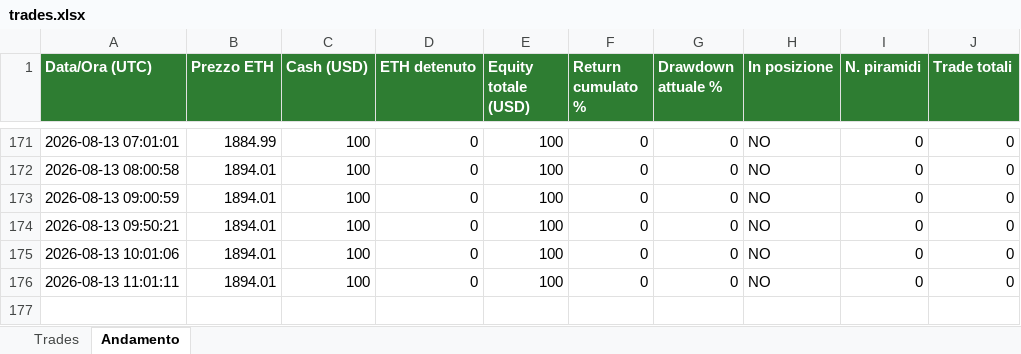
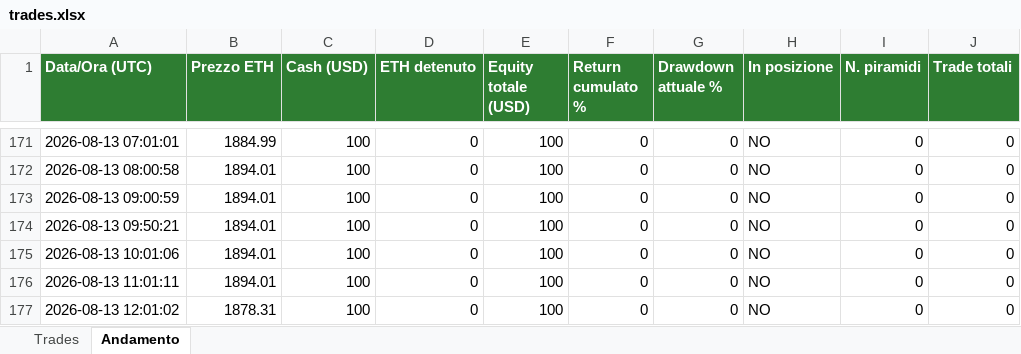
Before and after one commit to dannythedoddo/ETH-BOT, an Excel workbook: bot/trades.xlsx, sheet Andamento, drawn as a sheet; only a part is shown, gaps mark what is left out; values as stored, in another font and other column widths than the file's, no borders; the diff names each change by its address in the sheet, - before the commit and + after, or states it on an @@ line.

```diff
--- a/bot/trades.xlsx (sheet Andamento)
+++ b/bot/trades.xlsx (sheet Andamento)
+row 177: 2026-08-13 12:01:02 | 1878.31 | 100 | 0 | 100 | 0 | 0 | NO | 0 | 0
```
Also changed, not shown: 2 other files.
